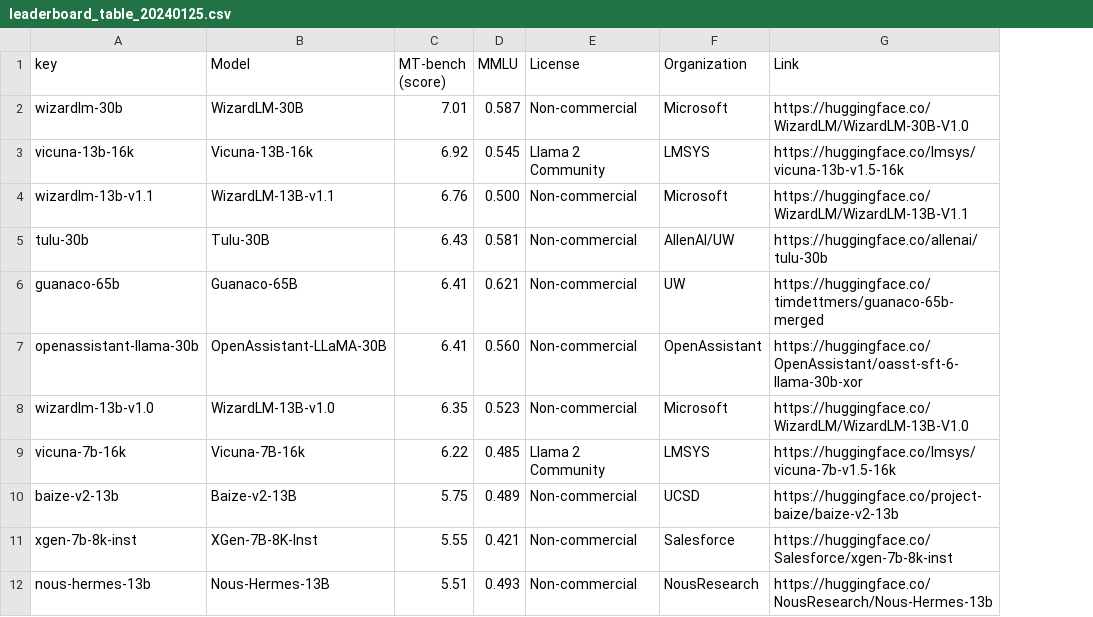
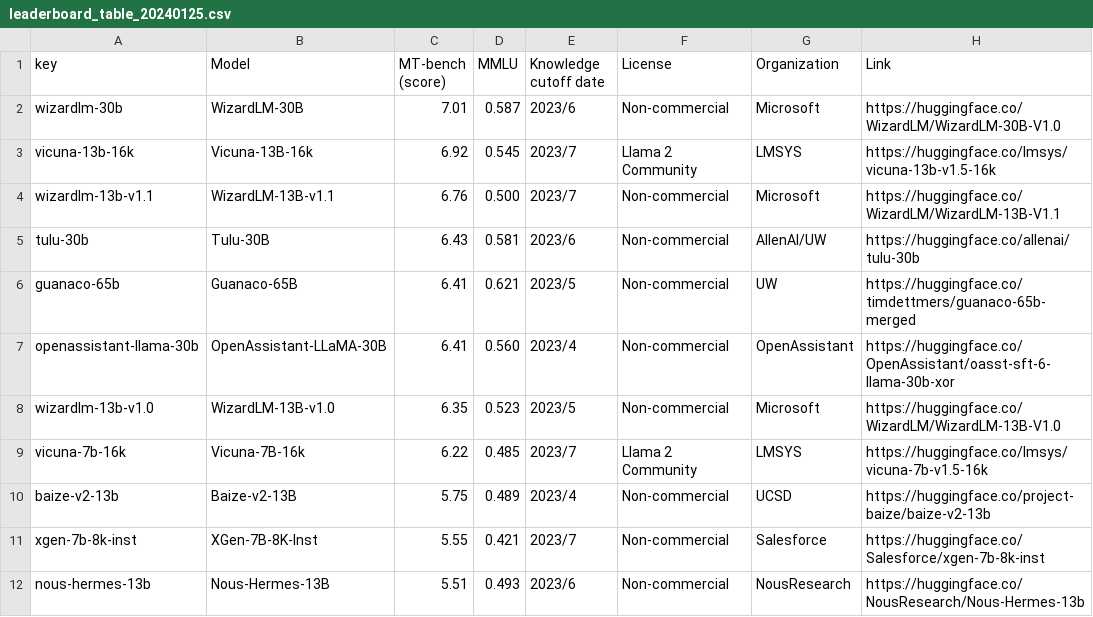
Before and after one commit to utterstep/chatbot-arena-leaderbord-vis, a CSV file: leaderboard_table_20240125.csv, drawn as a sheet; only a part is shown; the diff names each change by its address in the sheet, - before the commit and + after, or states it on an @@ line.

Commit message:
add date

```diff
--- a/leaderboard_table_20240125.csv
+++ b/leaderboard_table_20240125.csv
+column E (Knowledge cutoff date), rows 2-12: 2023/6 | 2023/7 | 2023/7 | 2023/6 | 2023/5 | 2023/4 | 2023/5 | 2023/7 | 2023/4 | 2023/7 | 2023/6
```
Also changed, not shown: 1 other file.
